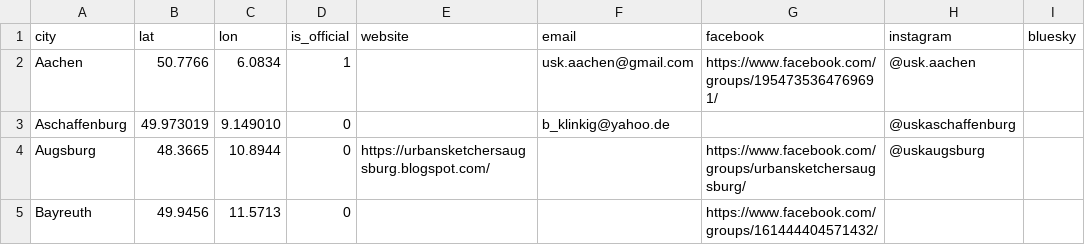
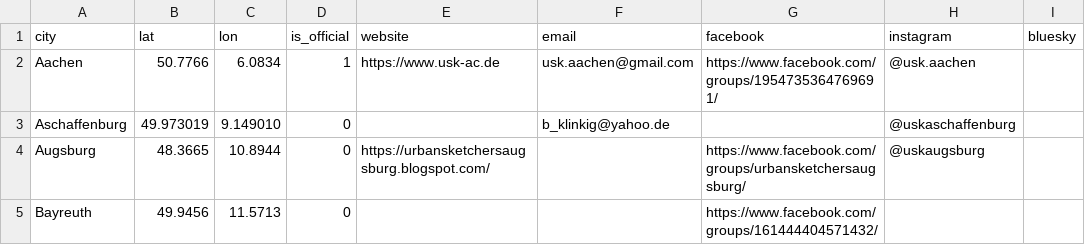
Before and after one commit to UrbanSketchers-de/urbansketchers.de, a CSV file: data/cities.csv, drawn as a sheet; only a part is shown; the diff names each change by its address in the sheet, - before the commit and + after, or states it on an @@ line.

```diff
--- a/data/cities.csv
+++ b/data/cities.csv
-E2 (website): (empty)
+E2 (website): https://www.usk-ac.de
```
